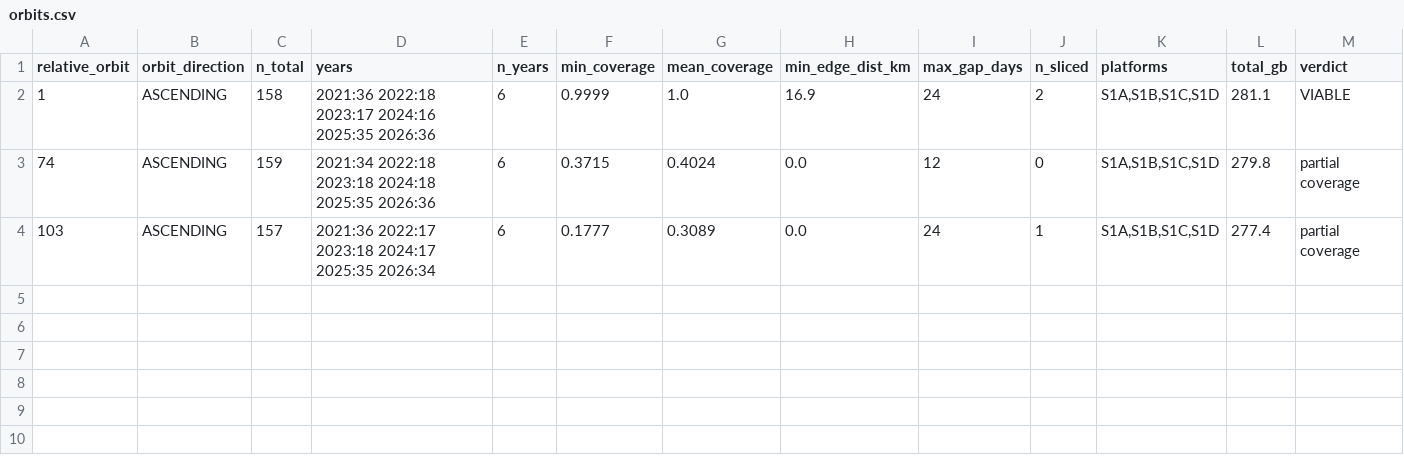
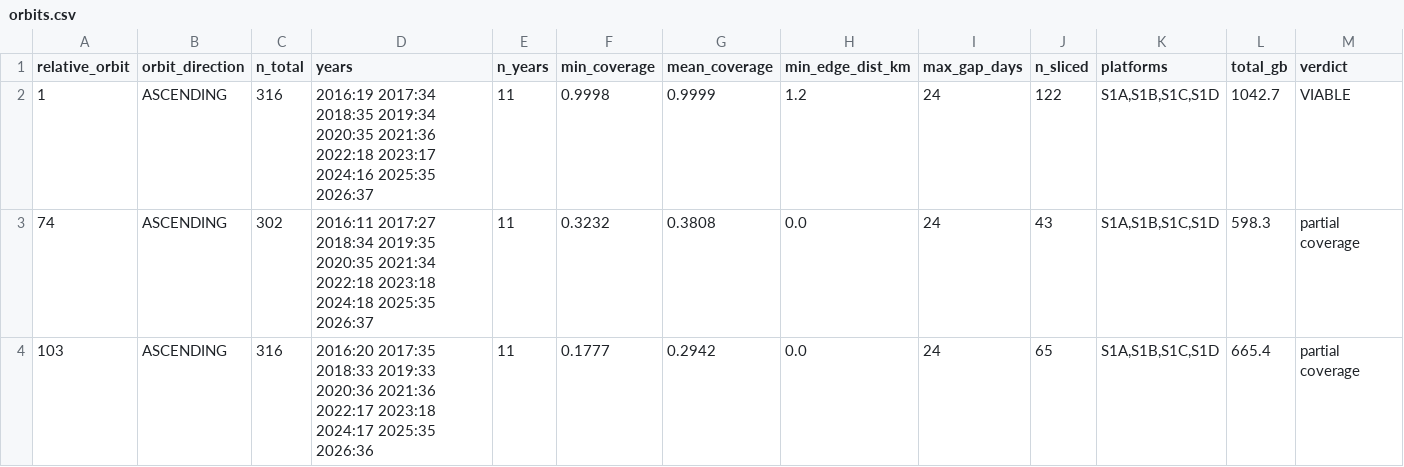
Before and after one commit to BrianOMath/SAR_Project, a CSV file: S1_Recon/recon_out/orbits.csv, drawn as a sheet.

```diff
--- a/S1_Recon/recon_out/orbits.csv
+++ b/S1_Recon/recon_out/orbits.csv
@@ -1,4 +1,4 @@
 relative_orbit,orbit_direction,n_total,years,n_years,min_coverage,mean_coverage,min_edge_dist_km,max_gap_days,n_sliced,platforms,total_gb,verdict
-1,ASCENDING,158,2021:36 2022:18 2023:17 2024:16 2025:35 2026:36,6,0.9999,1.0,16.9,24,2,"S1A,S1B,S1C,S1D",281.1,VIABLE
-74,ASCENDING,159,2021:34 2022:18 2023:18 2024:18 2025:35 2026:36,6,0.3715,0.4024,0.0,12,0,"S1A,S1B,S1C,S1D",279.8,partial coverage
-103,ASCENDING,157,2021:36 2022:17 2023:18 2024:17 2025:35 2026:34,6,0.1777,0.3089,0.0,24,1,"S1A,S1B,S1C,S1D",277.4,partial coverage
+1,ASCENDING,316,2016:19 2017:34 2018:35 2019:34 2020:35 2021:36 2022:18 2023:17 2024:16 2025:35 2026:37,11,0.9998,0.9999,1.2,24,122,"S1A,S1B,S1C,S1D",1042.7,VIABLE
+74,ASCENDING,302,2016:11 2017:27 2018:34 2019:35 2020:35 2021:34 2022:18 2023:18 2024:18 2025:35 2026:37,11,0.3232,0.3808,0.0,24,43,"S1A,S1B,S1C,S1D",598.3,partial coverage
+103,ASCENDING,316,2016:20 2017:35 2018:33 2019:33 2020:36 2021:36 2022:17 2023:18 2024:17 2025:35 2026:36,11,0.1777,0.2942,0.0,24,65,"S1A,S1B,S1C,S1D",665.4,partial coverage
```
Also changed, not shown: 4 other files.
